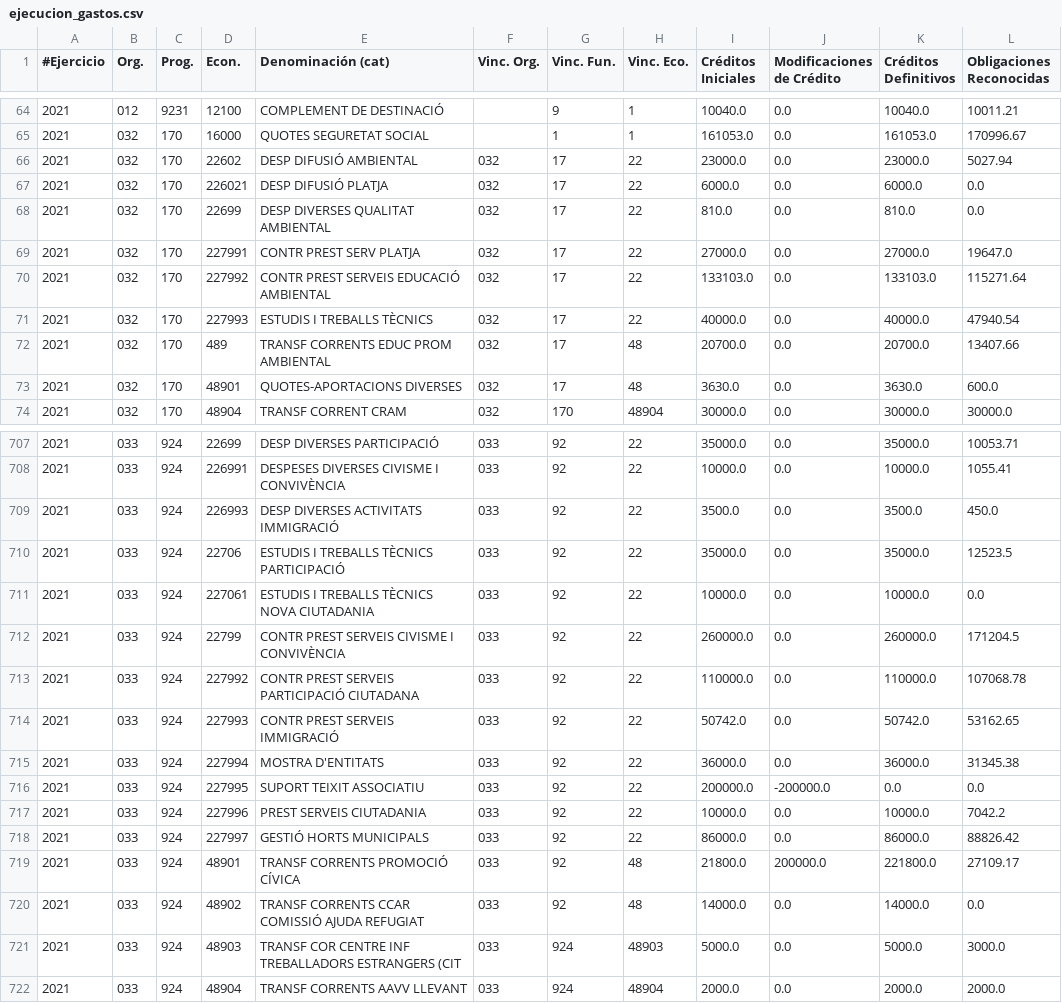
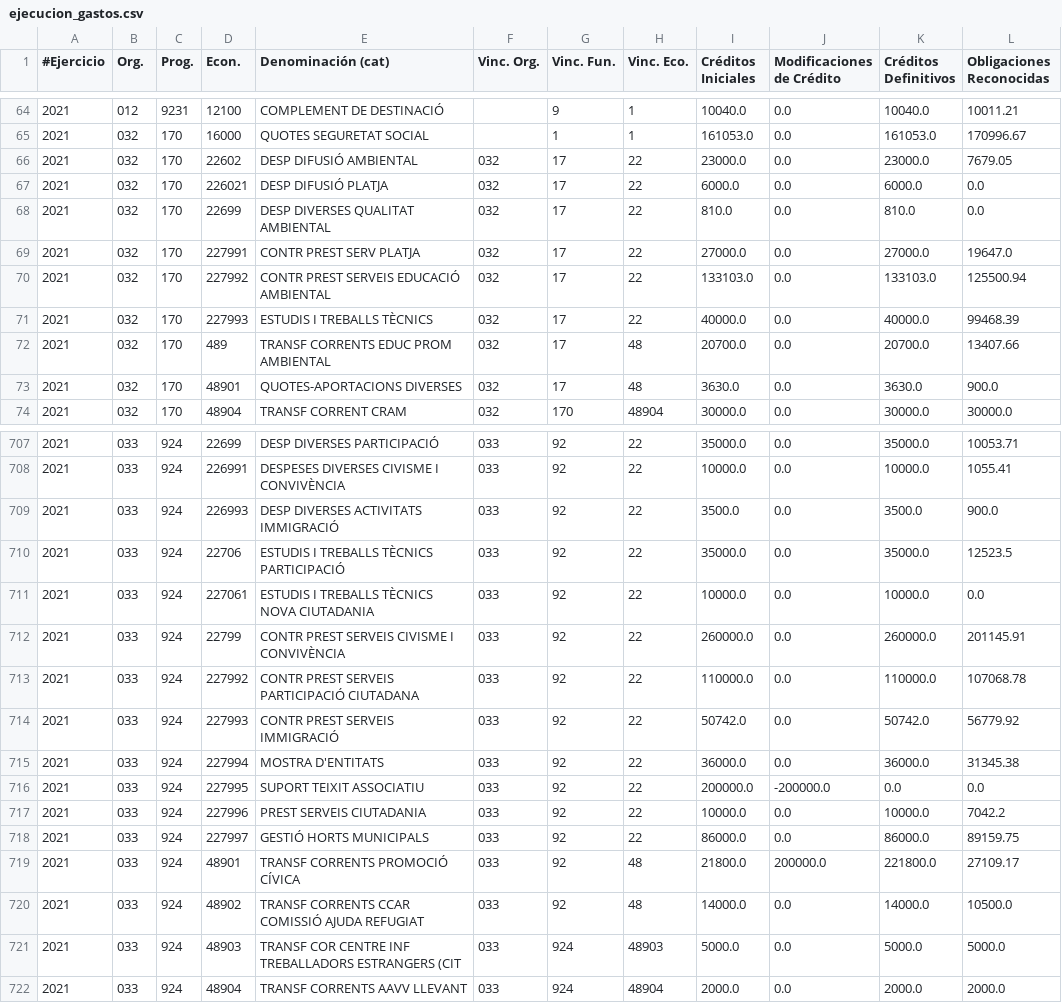
Before and after one commit to civio/presupuesto-elprat, a CSV file: data/ca/municipio/2021/ejecucion_gastos.csv, drawn as a sheet; only a part is shown, gaps mark what is left out; the diff covers the shown part only.

```diff
--- a/data/ca/municipio/2021/ejecucion_gastos.csv
+++ b/data/ca/municipio/2021/ejecucion_gastos.csv
@@ -65,3 +65,3 @@
 2021,032  ,170  ,16000  ,QUOTES SEGURETAT SOCIAL                           ,,1    ,1     ,161053.0,0.0,161053.0,170996.67
-2021,032  ,170  ,22602  ,DESP DIFUSIÓ AMBIENTAL                            ,032,17   ,22    ,23000.0,0.0,23000.0,5027.94
+2021,032  ,170  ,22602  ,DESP DIFUSIÓ AMBIENTAL                            ,032,17   ,22    ,23000.0,0.0,23000.0,7679.05
 2021,032  ,170  ,226021 ,DESP DIFUSIÓ PLATJA                               ,032,17   ,22    ,6000.0,0.0,6000.0,0.0
@@ -69,6 +69,6 @@
 2021,032  ,170  ,227991 ,CONTR PREST SERV PLATJA                           ,032,17   ,22    ,27000.0,0.0,27000.0,19647.0
-2021,032  ,170  ,227992 ,CONTR PREST SERVEIS EDUCACIÓ AMBIENTAL            ,032,17   ,22    ,133103.0,0.0,133103.0,115271.64
-2021,032  ,170  ,227993 ,ESTUDIS I TREBALLS TÈCNICS                        ,032,17   ,22    ,40000.0,0.0,40000.0,47940.54
+2021,032  ,170  ,227992 ,CONTR PREST SERVEIS EDUCACIÓ AMBIENTAL            ,032,17   ,22    ,133103.0,0.0,133103.0,125500.94
+2021,032  ,170  ,227993 ,ESTUDIS I TREBALLS TÈCNICS                        ,032,17   ,22    ,40000.0,0.0,40000.0,99468.39
 2021,032  ,170  ,489    ,TRANSF CORRENTS EDUC PROM AMBIENTAL               ,032,17   ,48    ,20700.0,0.0,20700.0,13407.66
-2021,032  ,170  ,48901  ,QUOTES-APORTACIONS DIVERSES                       ,032,17   ,48    ,3630.0,0.0,3630.0,600.0
+2021,032  ,170  ,48901  ,QUOTES-APORTACIONS DIVERSES                       ,032,17   ,48    ,3630.0,0.0,3630.0,900.0
 2021,032  ,170  ,48904  ,TRANSF CORRENT CRAM                               ,032,170  ,48904 ,30000.0,0.0,30000.0,30000.0
@@ -708,8 +708,8 @@
 2021,033  ,924  ,226991 ,DESPESES DIVERSES CIVISME I CONVIVÈNCIA           ,033,92   ,22    ,10000.0,0.0,10000.0,1055.41
-2021,033  ,924  ,226993 ,DESP DIVERSES ACTIVITATS IMMIGRACIÓ               ,033,92   ,22    ,3500.0,0.0,3500.0,450.0
+2021,033  ,924  ,226993 ,DESP DIVERSES ACTIVITATS IMMIGRACIÓ               ,033,92   ,22    ,3500.0,0.0,3500.0,900.0
 2021,033  ,924  ,22706  ,ESTUDIS I TREBALLS TÈCNICS PARTICIPACIÓ           ,033,92   ,22    ,35000.0,0.0,35000.0,12523.5
 2021,033  ,924  ,227061 ,ESTUDIS I TREBALLS TÈCNICS NOVA CIUTADANIA        ,033,92   ,22    ,10000.0,0.0,10000.0,0.0
-2021,033  ,924  ,22799  ,CONTR PREST SERVEIS CIVISME I CONVIVÈNCIA         ,033,92   ,22    ,260000.0,0.0,260000.0,171204.5
+2021,033  ,924  ,22799  ,CONTR PREST SERVEIS CIVISME I CONVIVÈNCIA         ,033,92   ,22    ,260000.0,0.0,260000.0,201145.91
 2021,033  ,924  ,227992 ,CONTR PREST SERVEIS PARTICIPACIÓ CIUTADANA        ,033,92   ,22    ,110000.0,0.0,110000.0,107068.78
-2021,033  ,924  ,227993 ,CONTR PREST SERVEIS IMMIGRACIÓ                    ,033,92   ,22    ,50742.0,0.0,50742.0,53162.65
+2021,033  ,924  ,227993 ,CONTR PREST SERVEIS IMMIGRACIÓ                    ,033,92   ,22    ,50742.0,0.0,50742.0,56779.92
 2021,033  ,924  ,227994 ,MOSTRA D'ENTITATS                                 ,033,92   ,22    ,36000.0,0.0,36000.0,31345.38
@@ -717,6 +717,6 @@
 2021,033  ,924  ,227996 ,PREST SERVEIS CIUTADANIA                          ,033,92   ,22    ,10000.0,0.0,10000.0,7042.2
-2021,033  ,924  ,227997 ,GESTIÓ HORTS MUNICIPALS                           ,033,92   ,22    ,86000.0,0.0,86000.0,88826.42
+2021,033  ,924  ,227997 ,GESTIÓ HORTS MUNICIPALS                           ,033,92   ,22    ,86000.0,0.0,86000.0,89159.75
 2021,033  ,924  ,48901  ,TRANSF CORRENTS PROMOCIÓ CÍVICA                   ,033,92   ,48    ,21800.0,200000.0,221800.0,27109.17
-2021,033  ,924  ,48902  ,TRANSF CORRENTS CCAR COMISSIÓ AJUDA REFUGIAT      ,033,92   ,48    ,14000.0,0.0,14000.0,0.0
-2021,033  ,924  ,48903  ,TRANSF COR CENTRE INF TREBALLADORS ESTRANGERS (CIT,033,924  ,48903 ,5000.0,0.0,5000.0,3000.0
+2021,033  ,924  ,48902  ,TRANSF CORRENTS CCAR COMISSIÓ AJUDA REFUGIAT      ,033,92   ,48    ,14000.0,0.0,14000.0,10500.0
+2021,033  ,924  ,48903  ,TRANSF COR CENTRE INF TREBALLADORS ESTRANGERS (CIT,033,924  ,48903 ,5000.0,0.0,5000.0,5000.0
 2021,033  ,924  ,48904  ,TRANSF CORRENTS AAVV LLEVANT                      ,033,924  ,48904 ,2000.0,0.0,2000.0,2000.0
```
Also changed, not shown: 119 edited cells elsewhere in this file, data/ca/municipio/2021/ejecucion_ingresos.csv, 2 other files.
